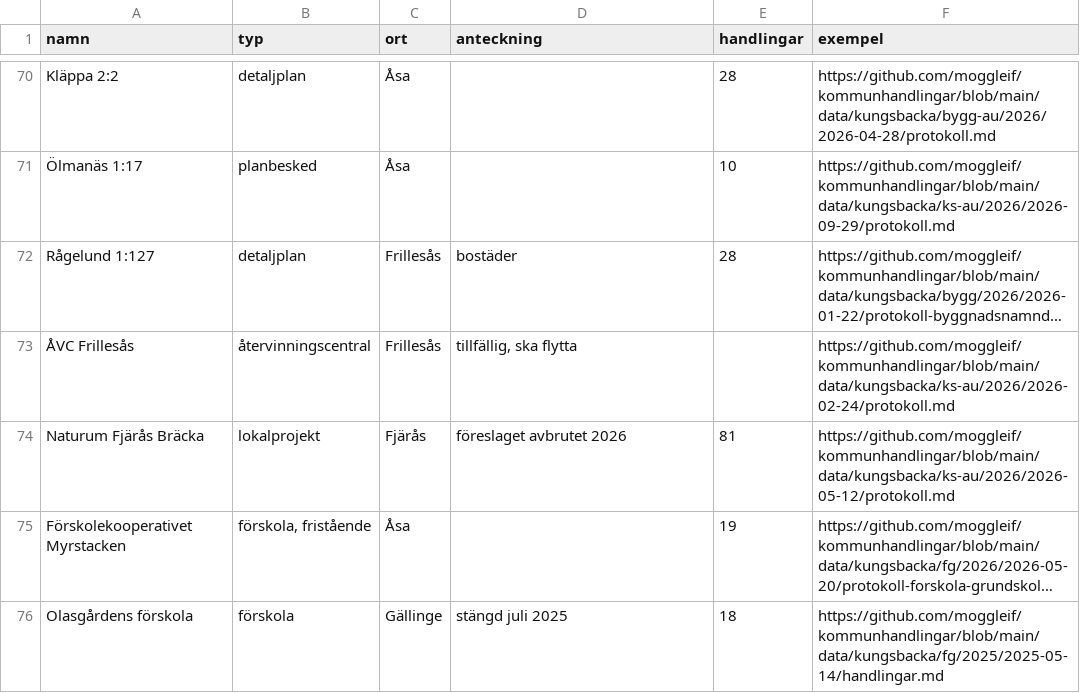
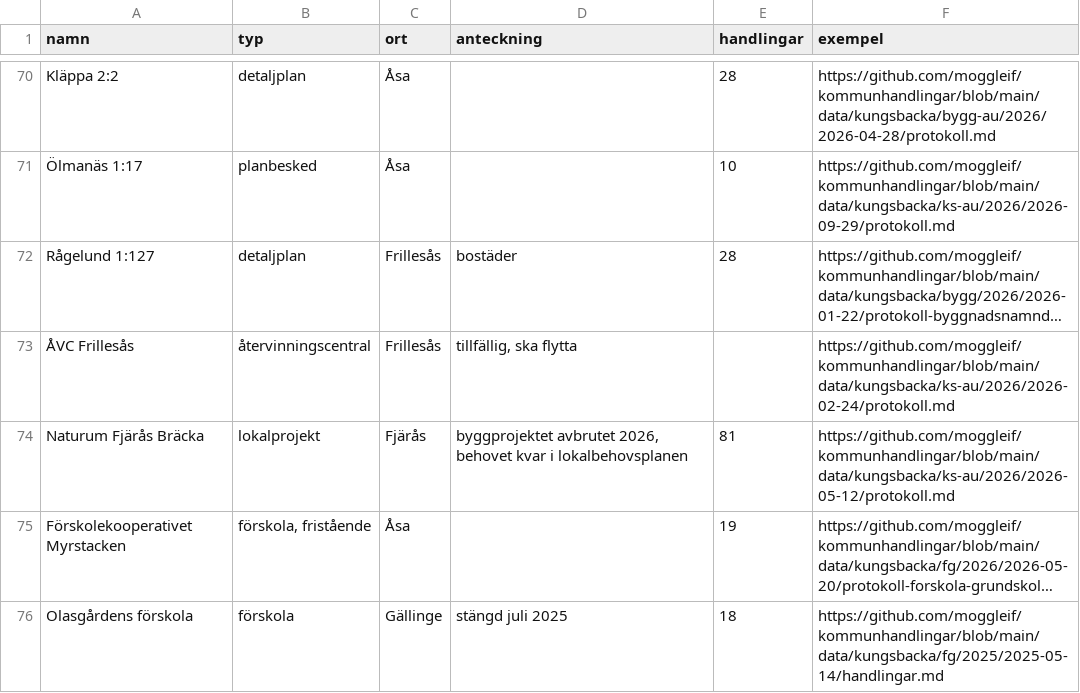
Before and after one commit to moggleif/giffa, a CSV file: platser.csv, drawn as a sheet; only a part is shown, gaps mark what is left out; long unchanged cells end in …; the diff names each change by its address in the sheet, - before the commit and + after, or states it on an @@ line.

```diff
--- a/platser.csv
+++ b/platser.csv
-D74 (anteckning): föreslaget avbrutet 2026
+D74 (anteckning): byggprojektet avbrutet 2026, behovet kvar i lokalbehovsplanen
```
Also changed, not shown: 37 other files.
